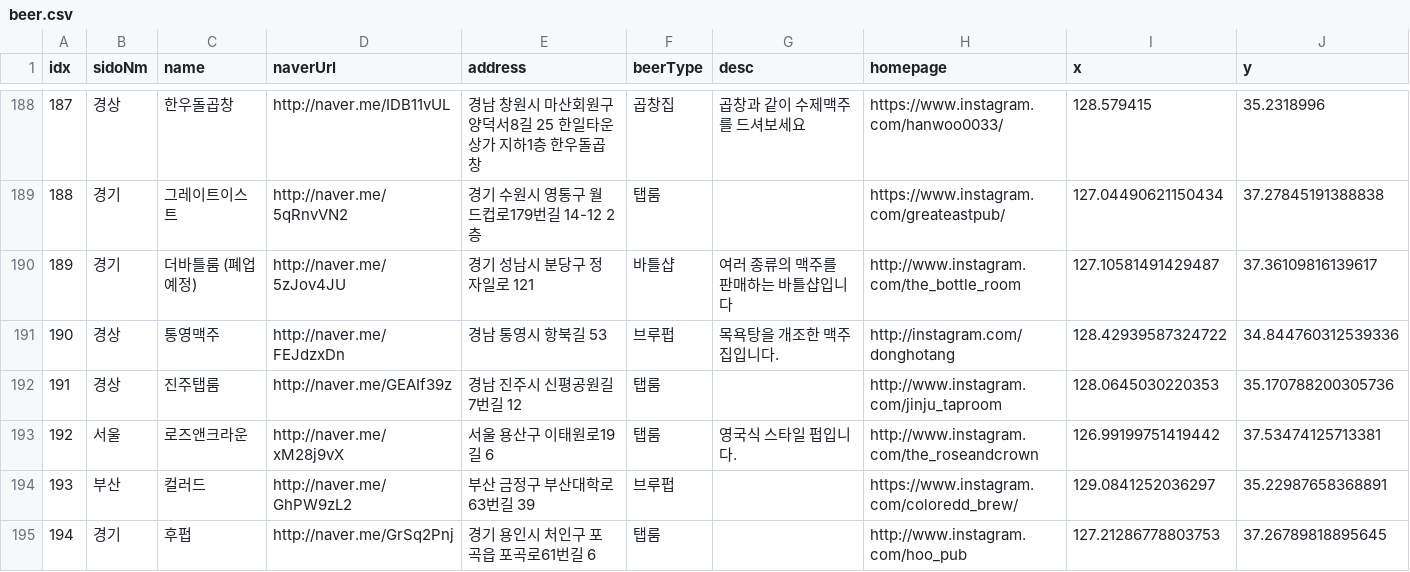
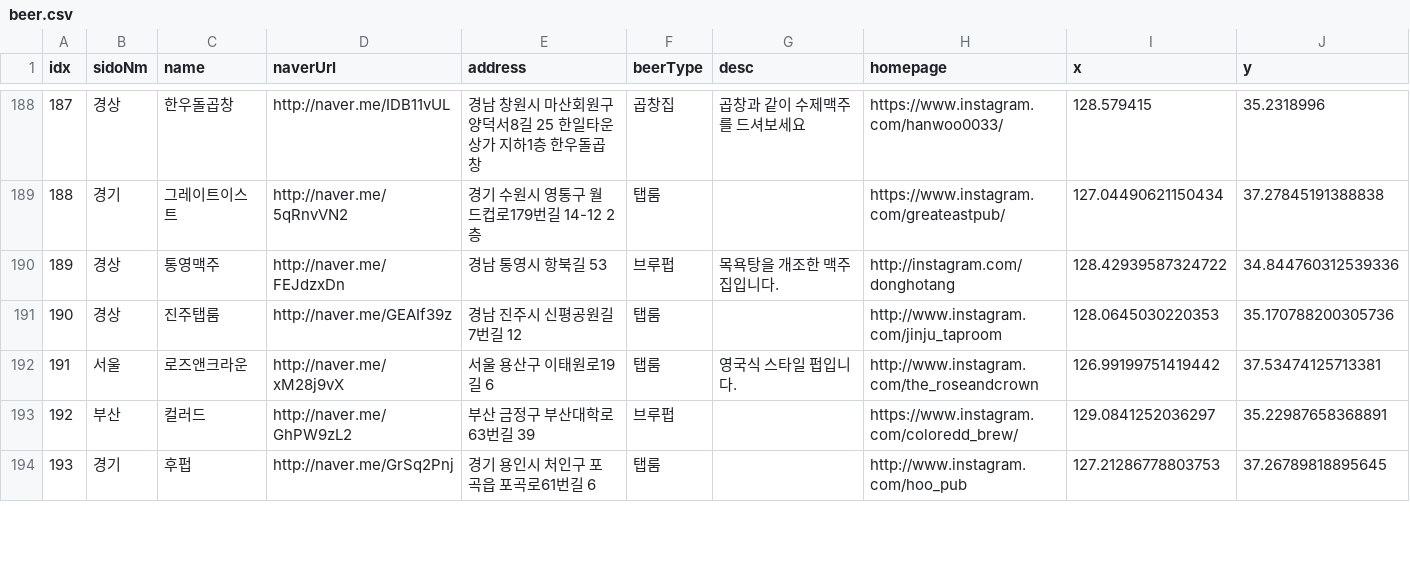
Before and after one commit to resten1497/awesome-beer, a CSV file: data/beer.csv, drawn as a sheet; only a part is shown, gaps mark what is left out; removed rows and columns are numbered as before the commit, all else as after; the diff names each change by its address in the sheet, - before the commit and + after, or states it on an @@ line.

```diff
--- a/data/beer.csv
+++ b/data/beer.csv
-row 190: 189 | 경기 | 더바틀룸 (폐업예정) | http://naver.me/5zJov4JU | 경기 성남시 분당구 정자일로 121 | 바틀샵 | 여러 종류의 맥주를 판매하는 바틀샵입니다 | http://www.instagram.com/the_bottle_room | 127.10581491429487 | 37.36109816139617
@@ column A (idx) renumbered from row 190 down @@
```
Also changed, not shown: 5 other files.
